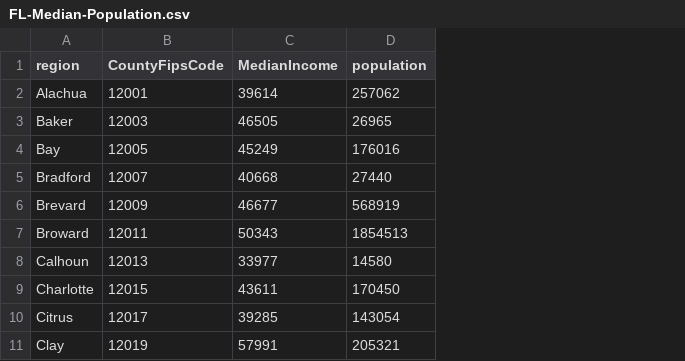
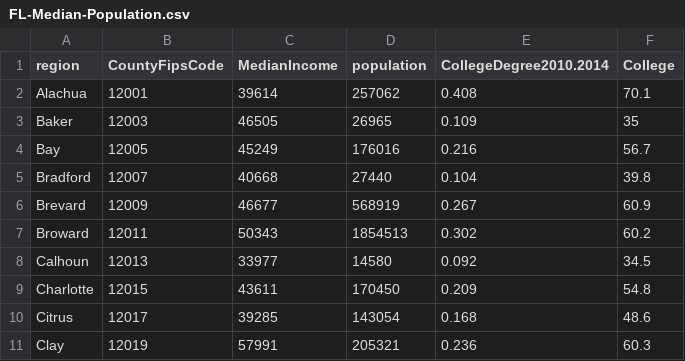
Before and after one commit to sqlshep/SQLShepBlog, a CSV file: FloridaData/FL-Median-Population.csv, drawn as a sheet; only a part is shown; the diff names each change by its address in the sheet, - before the commit and + after, or states it on an @@ line.

Commit message:
Changin some stuff

```diff
--- a/FloridaData/FL-Median-Population.csv
+++ b/FloridaData/FL-Median-Population.csv
+column E (CollegeDegree2010.2014), rows 2-11: 0.408 | 0.109 | 0.216 | 0.104 | 0.267 | 0.302 | 0.092 | 0.209 | 0.168 | 0.236
+column F (College), rows 2-11: 70.1 | 35 | 56.7 | 39.8 | 60.9 | 60.2 | 34.5 | 54.8 | 48.6 | 60.3
```
